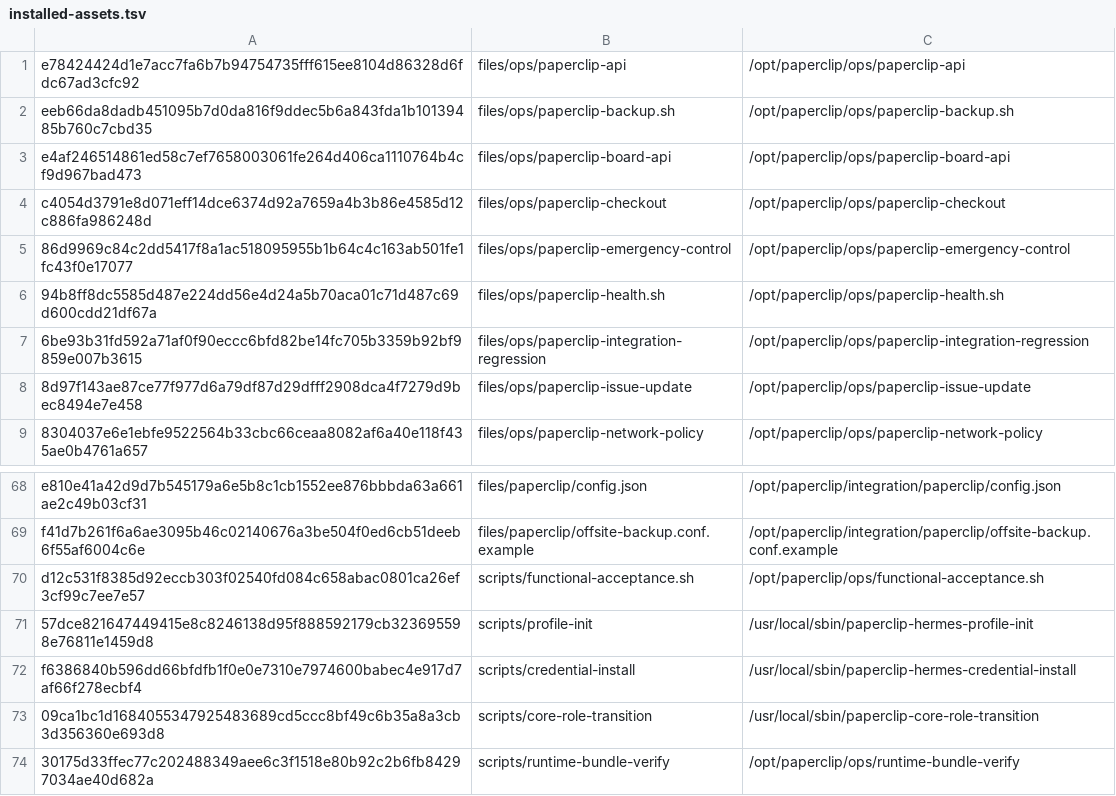
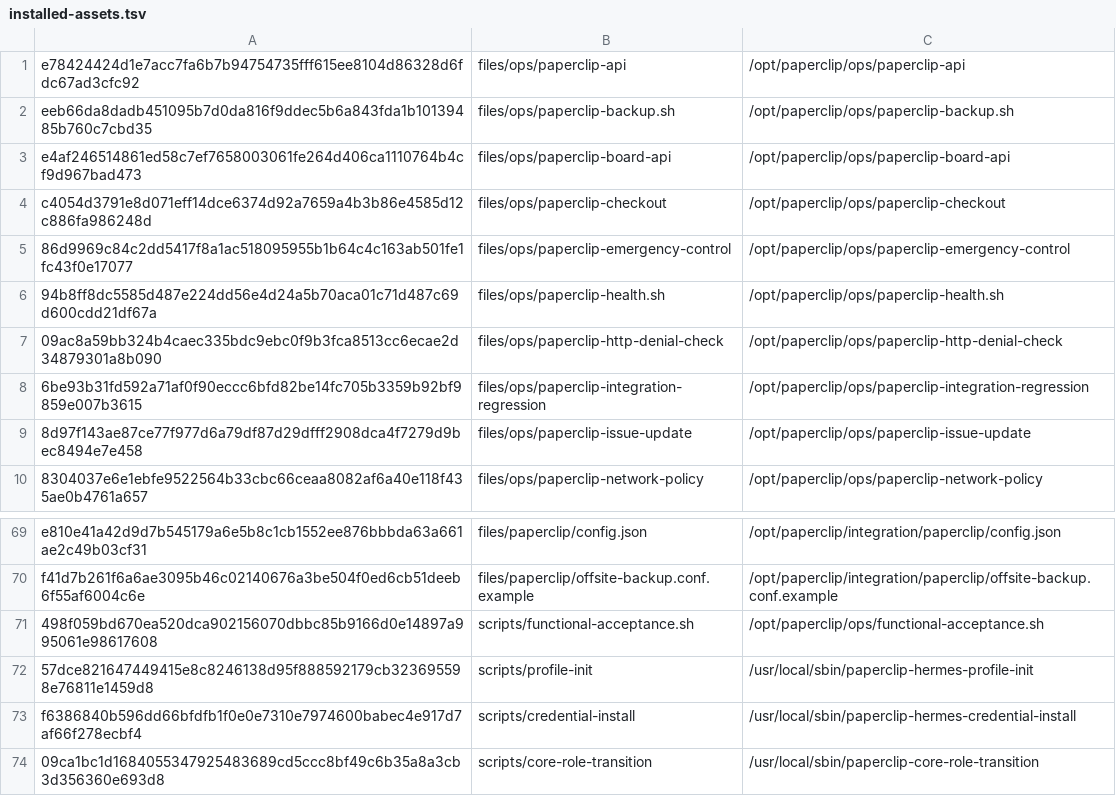
Before and after one commit to charlie-hermes/fresh-vm, a TSV file: locks/installed-assets.tsv, drawn as a sheet; only a part is shown, gaps mark what is left out; the shorter side is filled out with more unchanged rows.

Commit message:
fix: verify exact Paperclip denial trace

```diff
--- a/locks/installed-assets.tsv
+++ b/locks/installed-assets.tsv
@@ -6,2 +6,3 @@ c4054d3791e8d071eff14dce6374d92a7659a4b3b86e4585d12c886fa986248d	files/ops/paper
 94b8ff8dc5585d487e224dd56e4d24a5b70aca01c71d487c69d600cdd21df67a	files/ops/paperclip-health.sh	/opt/paperclip/ops/paperclip-health.sh
+09ac8a59bb324b4caec335bdc9ebc0f9b3fca8513cc6ecae2d34879301a8b090	files/ops/paperclip-http-denial-check	/opt/paperclip/ops/paperclip-http-denial-check
 6be93b31fd592a71af0f90eccc6bfd82be14fc705b3359b92bf9859e007b3615	files/ops/paperclip-integration-regression	/opt/paperclip/ops/paperclip-integration-regression
@@ -69,3 +70,3 @@ e810e41a42d9d7b545179a6e5b8c1cb1552ee876bbbda63a661ae2c49b03cf31	files/paperclip
 f41d7b261f6a6ae3095b46c02140676a3be504f0ed6cb51deeb6f55af6004c6e	files/paperclip/offsite-backup.conf.example	/opt/paperclip/integration/paperclip/offsite-backup.conf.example
-d12c531f8385d92eccb303f02540fd084c658abac0801ca26ef3cf99c7ee7e57	scripts/functional-acceptance.sh	/opt/paperclip/ops/functional-acceptance.sh
+498f059bd670ea520dca902156070dbbc85b9166d0e14897a995061e98617608	scripts/functional-acceptance.sh	/opt/paperclip/ops/functional-acceptance.sh
 57dce821647449415e8c8246138d95f888592179cb323695598e76811e1459d8	scripts/profile-init	/usr/local/sbin/paperclip-hermes-profile-init
```
Also changed, not shown: 5 other files.
